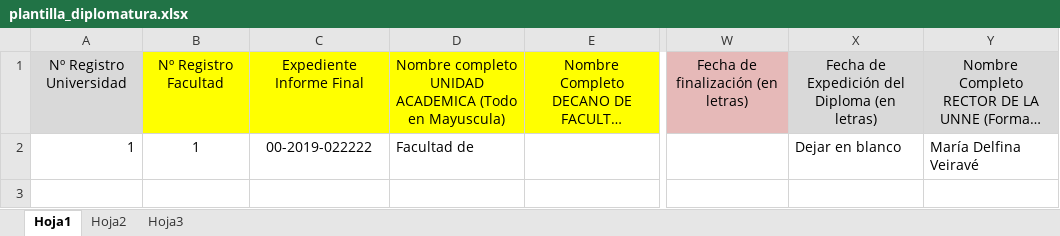
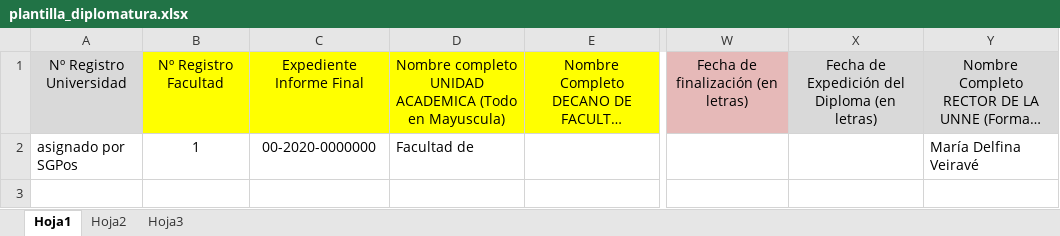
Before and after one commit to sambranaivan/posgrado, an Excel workbook: public/diplomatura/plantilla_diplomatura.xlsx, sheet Hoja1, drawn as a sheet; only a part is shown, gaps mark what is left out; long unchanged cells end in …; values as stored, in another font and other column widths than the file's, no borders; the diff names each change by its address in the sheet, - before the commit and + after, or states it on an @@ line.

```diff
--- a/public/diplomatura/plantilla_diplomatura.xlsx (sheet Hoja1)
+++ b/public/diplomatura/plantilla_diplomatura.xlsx (sheet Hoja1)
-A2: 1
+A2: asignado por SGPos
-C2: 00-2019-022222
+C2: 00-2020-0000000
-X2: Dejar en blanco
+X2: (empty)
```
Also changed, not shown: 1 other file.
